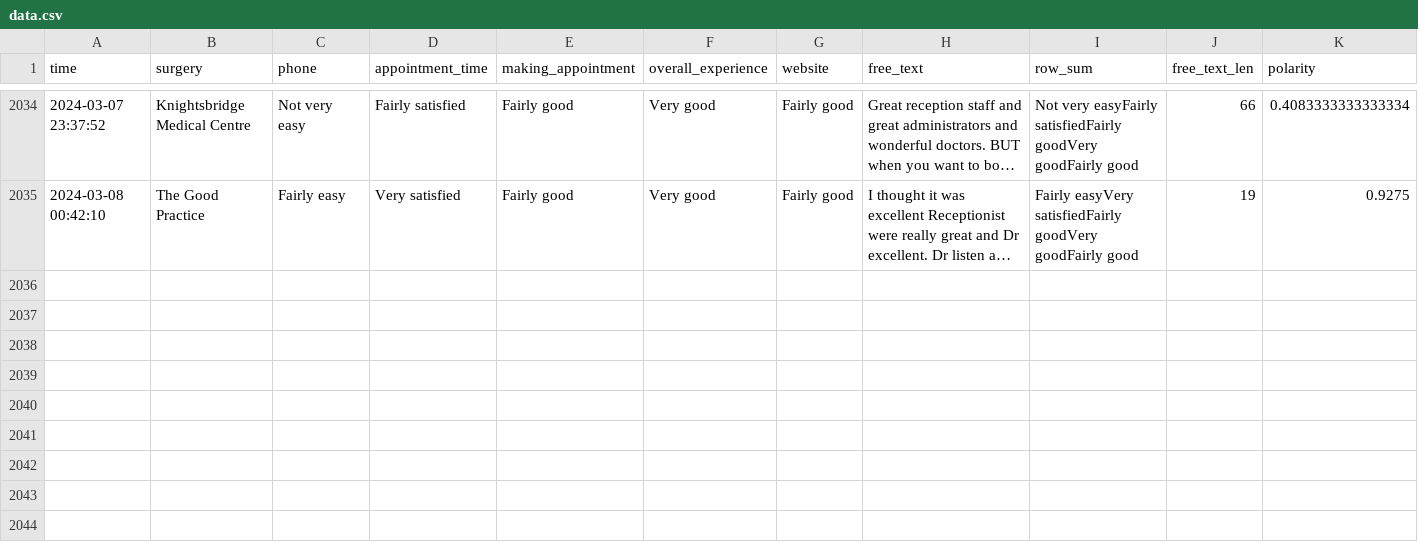
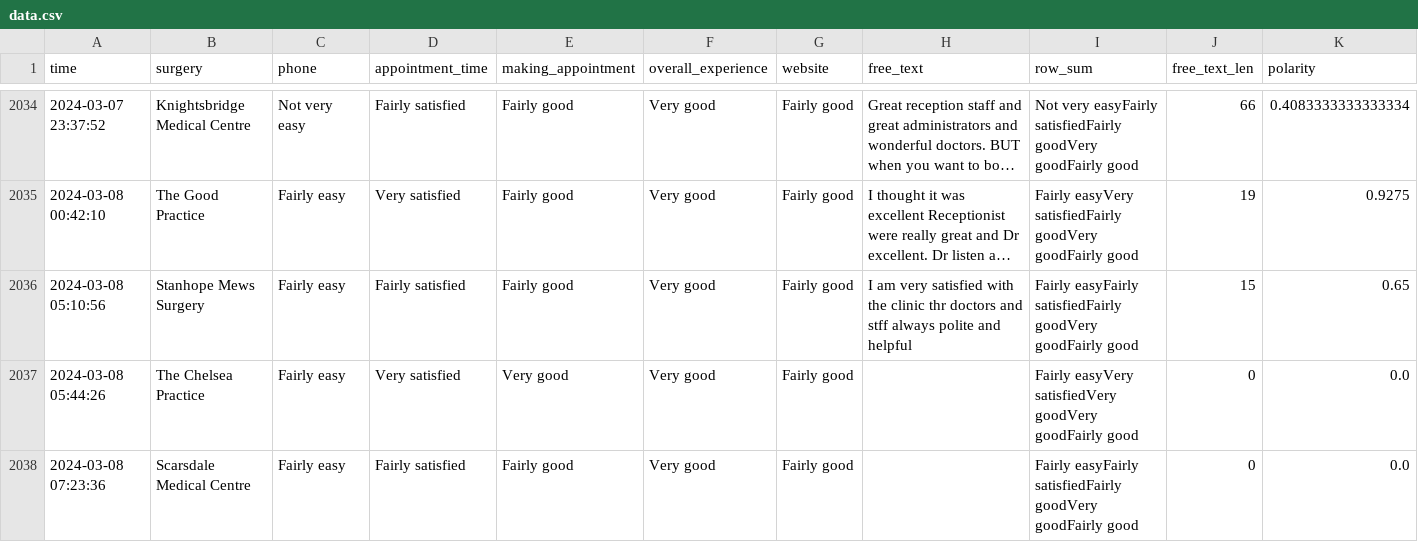
Before and after one commit to janduplessis883/gp-patient-survey, a CSV file: gp_patient_survey/data/data.csv, drawn as a sheet; only a part is shown, gaps mark what is left out; long unchanged cells end in …; rows hold the shown columns only; the diff names each change by its address in the sheet, - before the commit and + after, or states it on an @@ line.

Commit message:
Automated commit via Python script - 2024-03-08 07:33

```diff
--- a/gp_patient_survey/data/data.csv
+++ b/gp_patient_survey/data/data.csv
+row 2036: 2024-03-08 05:10:56 | Stanhope Mews Surgery | Fairly easy | Fairly satisfied | Fairly good | Very good | Fairly good | I am very satisfied with the clinic thr doctors and stff always polite and helpful | Fairly easyFairly satisfiedFairly goodVery goodFairly good | 15 | 0.65
+row 2037: 2024-03-08 05:44:26 | The Chelsea Practice | Fairly easy | Very satisfied | Very good | Very good | Fairly good |  | Fairly easyVery satisfiedVery goodVery goodFairly good | 0 | 0.0
+row 2038: 2024-03-08 07:23:36 | Scarsdale Medical Centre | Fairly easy | Fairly satisfied | Fairly good | Very good | Fairly good |  | Fairly easyFairly satisfiedFairly goodVery goodFairly good | 0 | 0.0
```
